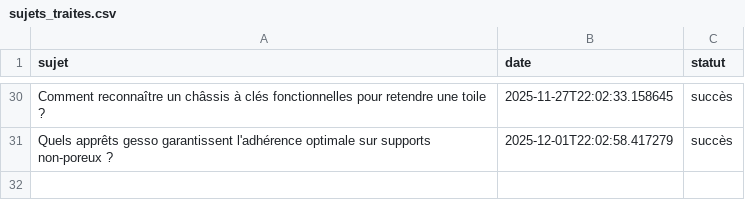
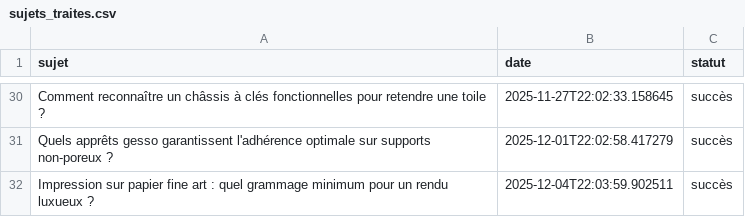
Before and after one commit to Metalosmose21/hotel-luxe-3, a CSV file: sujets_traites.csv, drawn as a sheet; only a part is shown, gaps mark what is left out.

```diff
--- a/sujets_traites.csv
+++ b/sujets_traites.csv
@@ -31 +31,2 @@ Comment reconnaître un châssis à clés fonctionnelles pour retendre une toile
 Quels apprêts gesso garantissent l'adhérence optimale sur supports non-poreux ?,2025-12-01T22:02:58.417279,succès
+Impression sur papier fine art : quel grammage minimum pour un rendu luxueux ?,2025-12-04T22:03:59.902511,succès
```
Also changed, not shown: sujets.csv.
